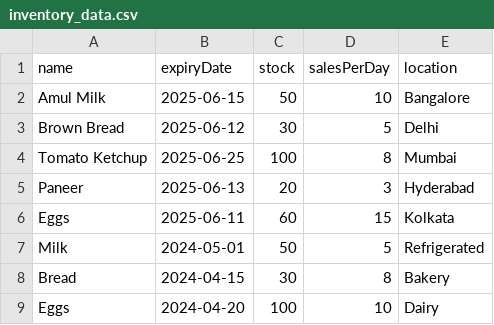
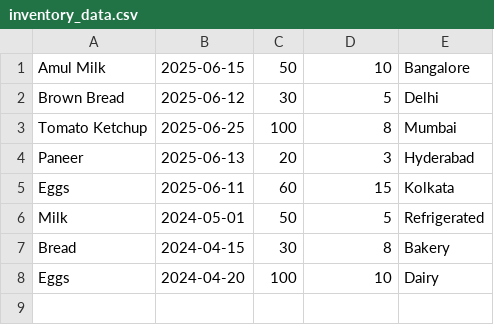
Before and after one commit to Avdhoot-x7/Walmart-repo, a CSV file: data/inventory_data.csv, drawn as a sheet; the diff names each change by its address in the sheet, - before the commit and + after, or states it on an @@ line.

Commit message:
Update inventory_data.csv
removed header

```diff
--- a/data/inventory_data.csv
+++ b/data/inventory_data.csv
-row 1: name | expiryDate | stock | salesPerDay | location
```
